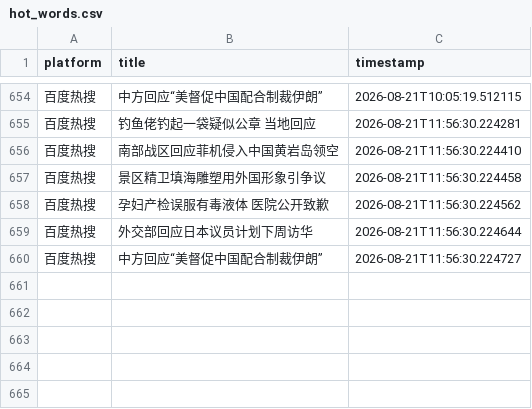
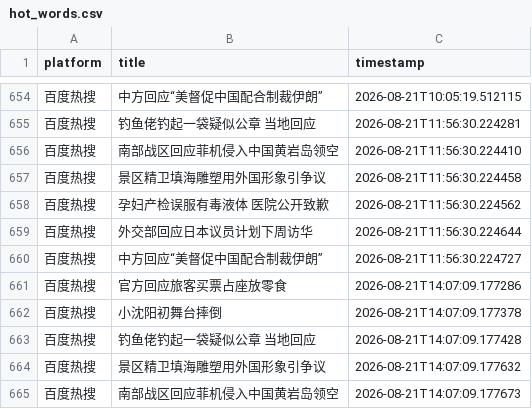
Before and after one commit to Bella030611/waitan-monitor, a CSV file: hot_words.csv, drawn as a sheet; only a part is shown, gaps mark what is left out.

```diff
--- a/hot_words.csv
+++ b/hot_words.csv
@@ -660 +660,6 @@
 百度热搜,中方回应“美督促中国配合制裁伊朗”,2026-08-21T11:56:30.224727
+百度热搜,官方回应旅客买票占座放零食,2026-08-21T14:07:09.177286
+百度热搜,小沈阳初舞台摔倒,2026-08-21T14:07:09.177378
+百度热搜,钓鱼佬钓起一袋疑似公章 当地回应,2026-08-21T14:07:09.177428
+百度热搜,景区精卫填海雕塑用外国形象引争议,2026-08-21T14:07:09.177632
+百度热搜,南部战区回应菲机侵入中国黄岩岛领空,2026-08-21T14:07:09.177673
```
